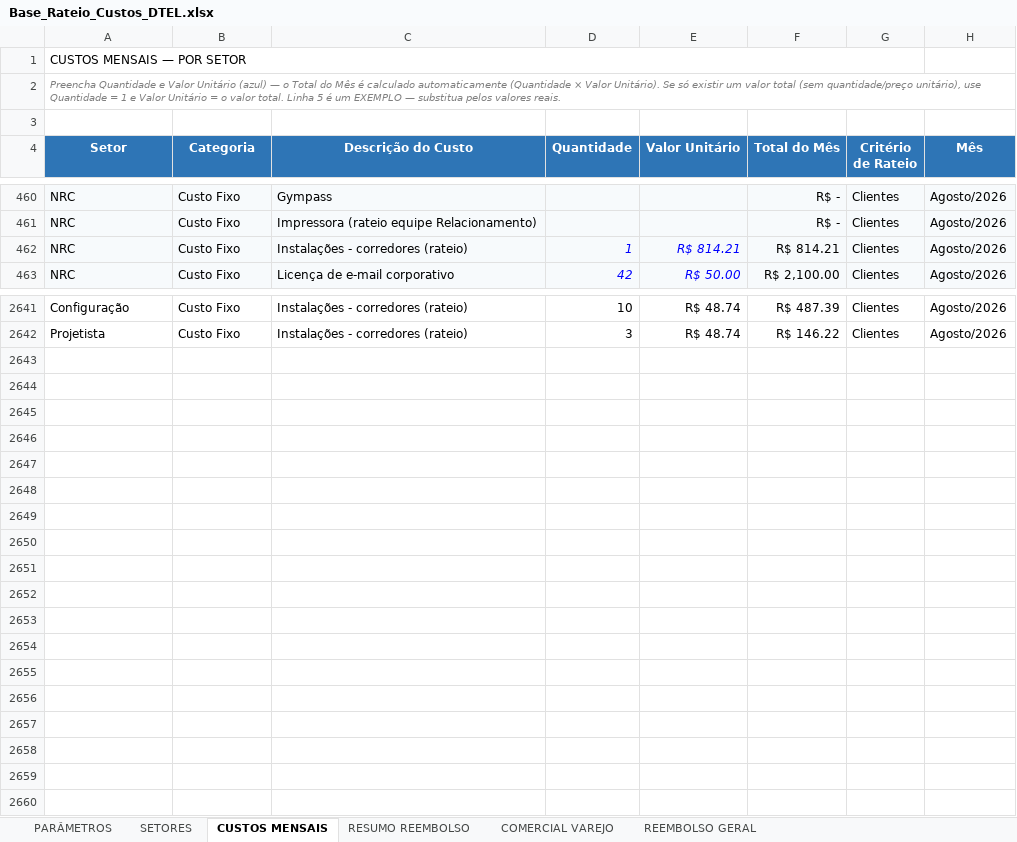
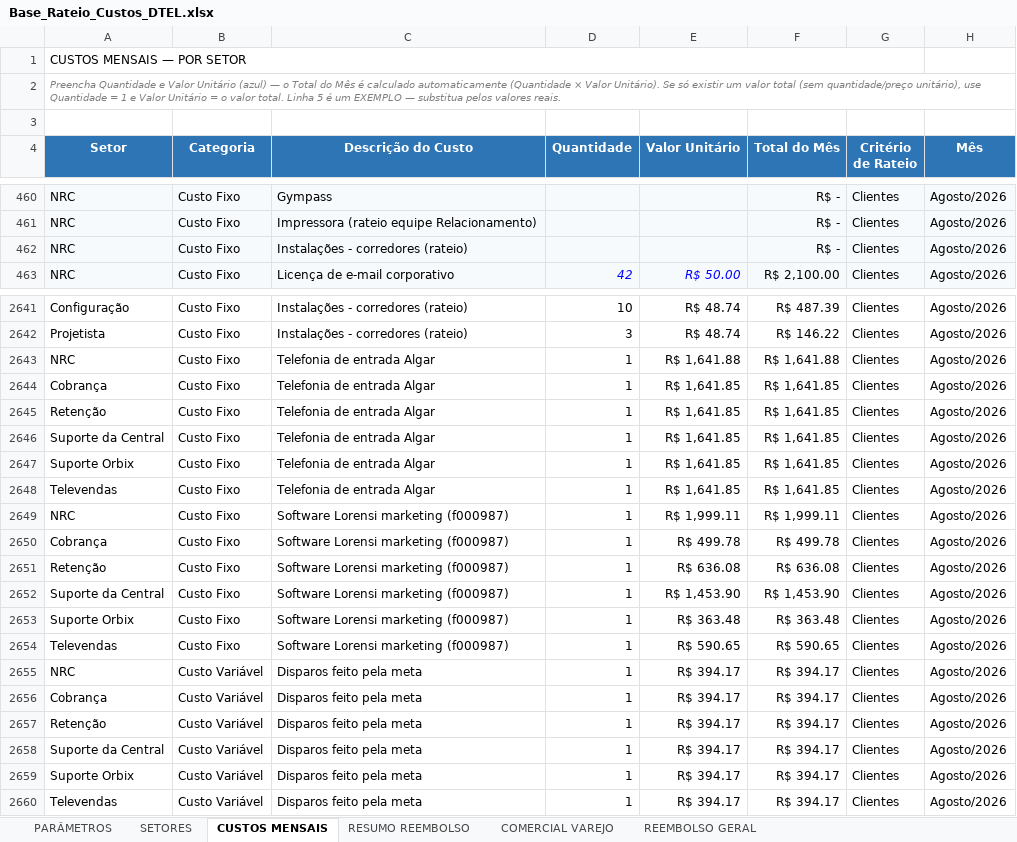
Before and after one commit to Deboradtelelecom/Base-dos-setores, an Excel workbook: dados-mensais/Base_Rateio_Custos_DTEL.xlsx, sheet CUSTOS MENSAIS, drawn as a sheet; only a part is shown, gaps mark what is left out; values as stored, in another font and other column widths than the file's, no borders; table styles not drawn; the diff covers the shown part only; the diff names each change by its address in the sheet, - before the commit and + after, or states it on an @@ line.

```diff
--- a/dados-mensais/Base_Rateio_Custos_DTEL.xlsx (sheet CUSTOS MENSAIS)
+++ b/dados-mensais/Base_Rateio_Custos_DTEL.xlsx (sheet CUSTOS MENSAIS)
-D462 (Quantidade): 1
+D462 (Quantidade): (empty)
-E462 (Valor Unitário): R$ 814.21
+E462 (Valor Unitário): (empty)
-F462 (Total do Mês): R$ 814.21
+F462 (Total do Mês): R$ -
+row 2643: NRC | Custo Fixo | Telefonia de entrada Algar | 1 | R$ 1,641.88 | R$ 1,641.88 | Clientes | Agosto/2026
+row 2644: Cobrança | Custo Fixo | Telefonia de entrada Algar | 1 | R$ 1,641.85 | R$ 1,641.85 | Clientes | Agosto/2026
+row 2645: Retenção | Custo Fixo | Telefonia de entrada Algar | 1 | R$ 1,641.85 | R$ 1,641.85 | Clientes | Agosto/2026
+row 2646: Suporte da Central | Custo Fixo | Telefonia de entrada Algar | 1 | R$ 1,641.85 | R$ 1,641.85 | Clientes | Agosto/2026
+row 2647: Suporte Orbix | Custo Fixo | Telefonia de entrada Algar | 1 | R$ 1,641.85 | R$ 1,641.85 | Clientes | Agosto/2026
+row 2648: Televendas | Custo Fixo | Telefonia de entrada Algar | 1 | R$ 1,641.85 | R$ 1,641.85 | Clientes | Agosto/2026
+row 2649: NRC | Custo Fixo | Software Lorensi marketing (f000987) | 1 | R$ 1,999.11 | R$ 1,999.11 | Clientes | Agosto/2026
+row 2650: Cobrança | Custo Fixo | Software Lorensi marketing (f000987) | 1 | R$ 499.78 | R$ 499.78 | Clientes | Agosto/2026
+row 2651: Retenção | Custo Fixo | Software Lorensi marketing (f000987) | 1 | R$ 636.08 | R$ 636.08 | Clientes | Agosto/2026
+row 2652: Suporte da Central | Custo Fixo | Software Lorensi marketing (f000987) | 1 | R$ 1,453.90 | R$ 1,453.90 | Clientes | Agosto/2026
+row 2653: Suporte Orbix | Custo Fixo | Software Lorensi marketing (f000987) | 1 | R$ 363.48 | R$ 363.48 | Clientes | Agosto/2026
+row 2654: Televendas | Custo Fixo | Software Lorensi marketing (f000987) | 1 | R$ 590.65 | R$ 590.65 | Clientes | Agosto/2026
+row 2655: NRC | Custo Variável | Disparos feito pela meta | 1 | R$ 394.17 | R$ 394.17 | Clientes | Agosto/2026
+row 2656: Cobrança | Custo Variável | Disparos feito pela meta | 1 | R$ 394.17 | R$ 394.17 | Clientes | Agosto/2026
+row 2657: Retenção | Custo Variável | Disparos feito pela meta | 1 | R$ 394.17 | R$ 394.17 | Clientes | Agosto/2026
+row 2658: Suporte da Central | Custo Variável | Disparos feito pela meta | 1 | R$ 394.17 | R$ 394.17 | Clientes | Agosto/2026
+row 2659: Suporte Orbix | Custo Variável | Disparos feito pela meta | 1 | R$ 394.17 | R$ 394.17 | Clientes | Agosto/2026
+row 2660: Televendas | Custo Variável | Disparos feito pela meta | 1 | R$ 394.17 | R$ 394.17 | Clientes | Agosto/2026
```
Also changed, not shown: 33 edited cells elsewhere in this sheet, sheet REEMBOLSO GERAL, sheet PARÂMETROS, sheet COMERCIAL VAREJO, sheet RESUMO REEMBOLSO, sheet SETORES, 1 other file.
